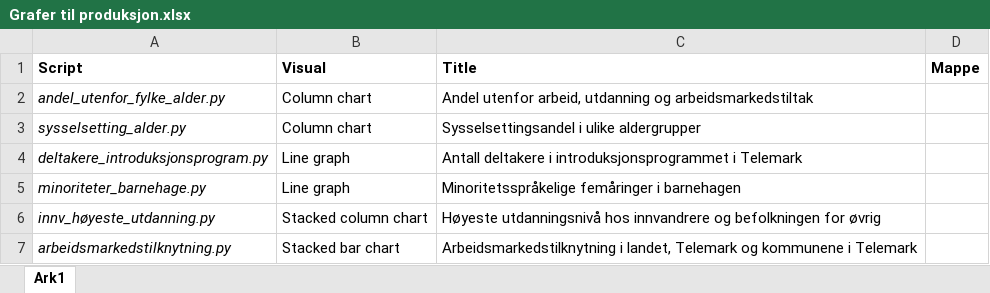
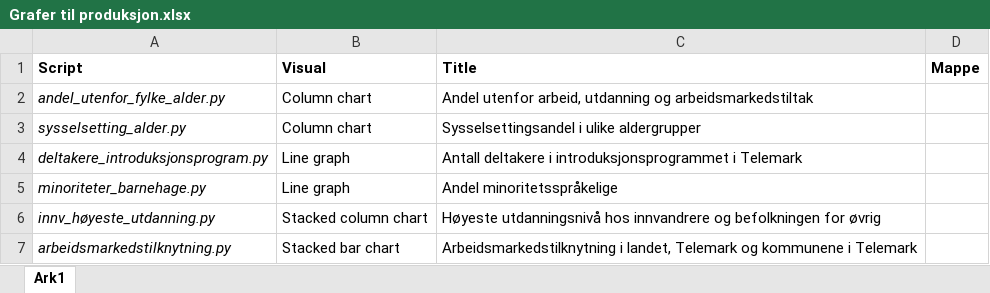
Before and after one commit to evensrii/Telemark, an Excel workbook: Sandkasse/Datawrapper/Pilot/Grafer til produksjon.xlsx, sheet Ark1, drawn as a sheet; values as stored, in another font and other column widths than the file's, no borders; the diff names each change by its address in the sheet, - before the commit and + after, or states it on an @@ line.

```diff
--- a/Sandkasse/Datawrapper/Pilot/Grafer til produksjon.xlsx (sheet Ark1)
+++ b/Sandkasse/Datawrapper/Pilot/Grafer til produksjon.xlsx (sheet Ark1)
-C5 (Title): Minoritetsspråkelige femåringer i barnehagen
+C5 (Title): Andel minoritetsspråkelige
```
Also changed, not shown: 7 other files.
